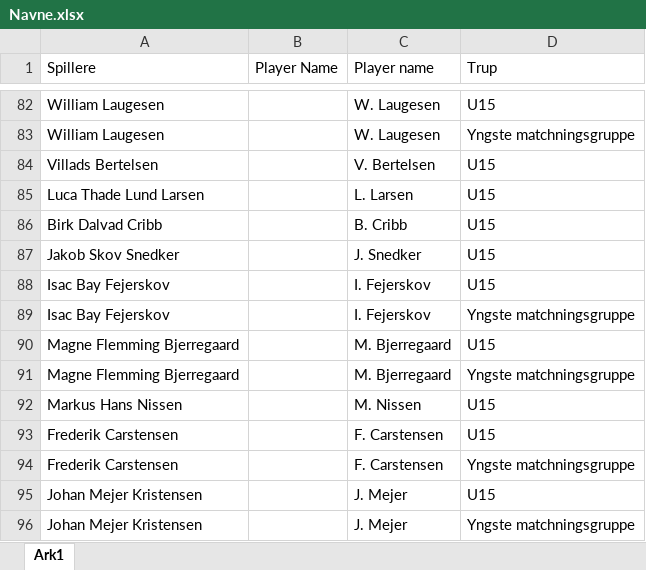
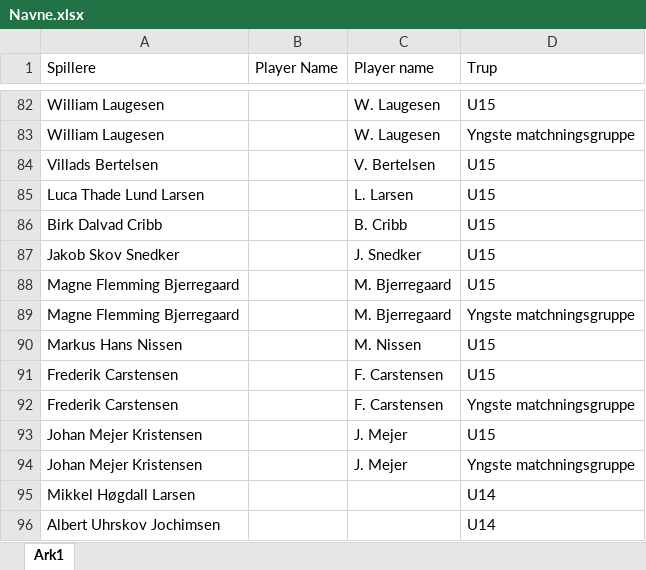
Before and after one commit to Seamus1992/ACH, an Excel workbook: Navne.xlsx, sheet Ark1, drawn as a sheet; only a part is shown, gaps mark what is left out; the shorter side is filled out with more unchanged rows; values as stored, in another font and other column widths than the file's, no borders; the diff names each change by its address in the sheet, - before the commit and + after, or states it on an @@ line.

Commit message:
Update Navne.xlsx

```diff
--- a/Navne.xlsx (sheet Ark1)
+++ b/Navne.xlsx (sheet Ark1)
-row 88: Isac Bay Fejerskov |  | I. Fejerskov | U15
-row 89: Isac Bay Fejerskov |  | I. Fejerskov | Yngste matchningsgruppe
```
